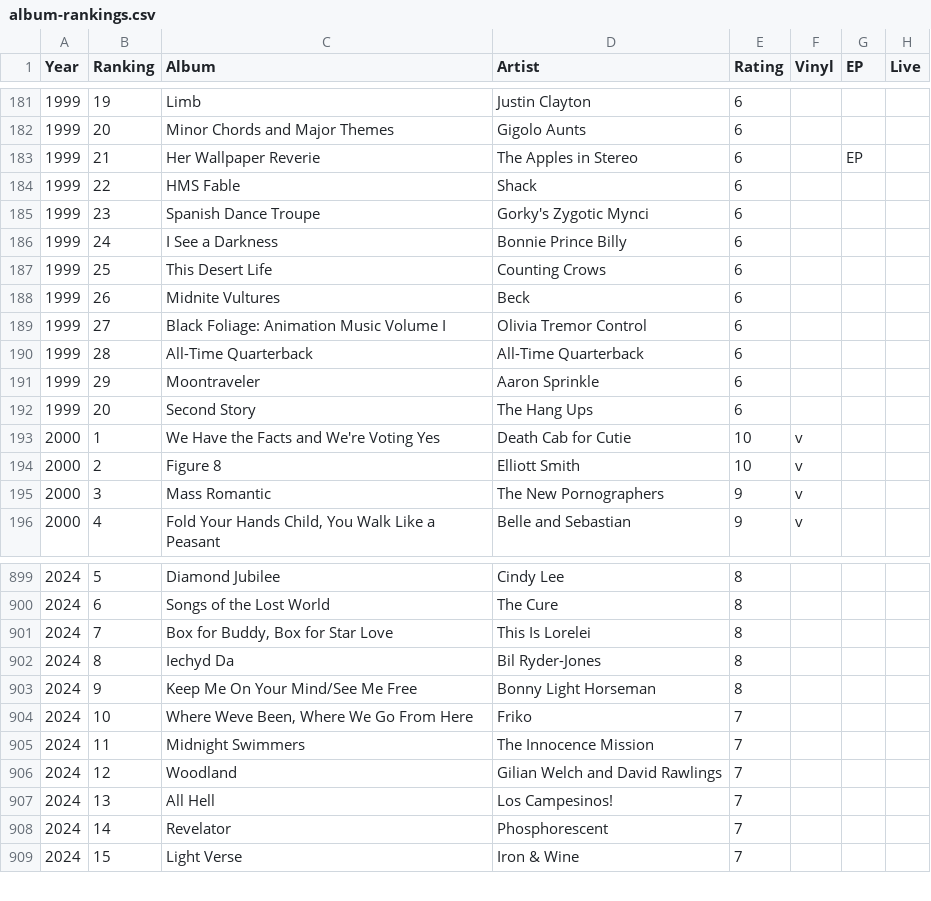
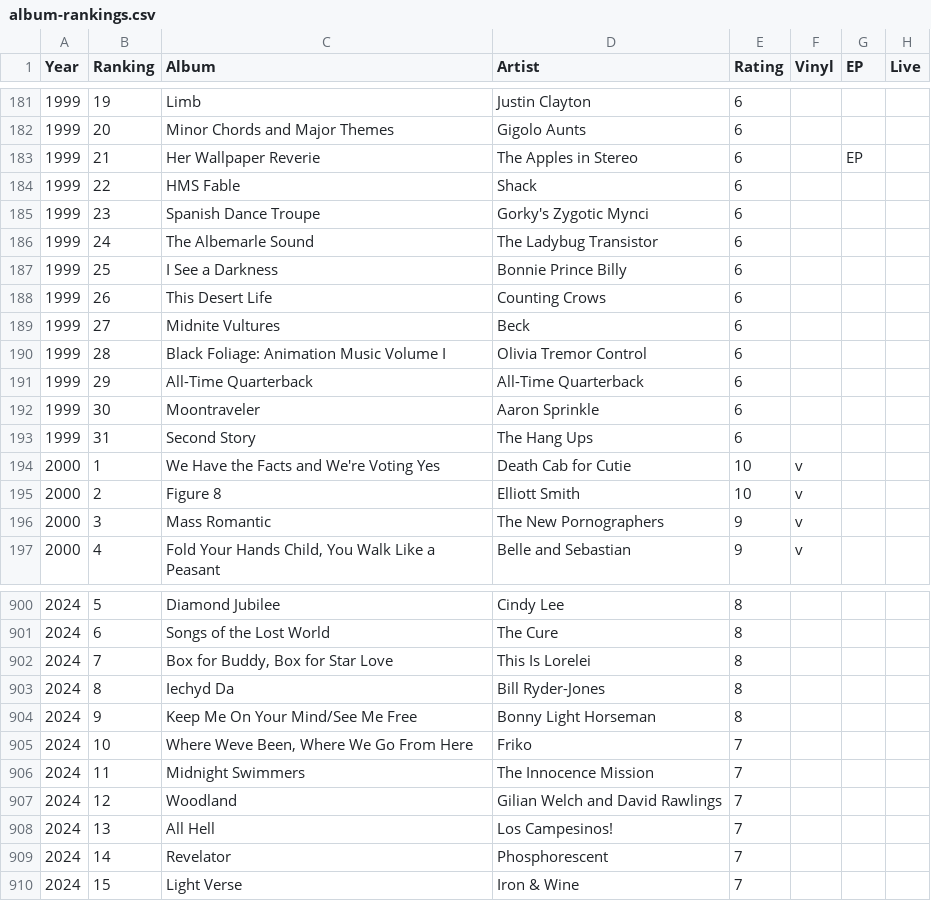
Before and after one commit to UW-Example-Student/MyFavoriteAlbums, a CSV file: data/album-rankings.csv, drawn as a sheet; only a part is shown, gaps mark what is left out.

Commit message:
Add an album and fix a typo

```diff
--- a/data/album-rankings.csv
+++ b/data/album-rankings.csv
@@ -185,9 +185,10 @@ Year,Ranking,Album,Artist,Rating,Vinyl,EP,Live
 1999,23,Spanish Dance Troupe ,Gorky's Zygotic Mynci,6,,,
-1999,24,I See a Darkness,Bonnie Prince Billy,6,,,
-1999,25,This Desert Life,Counting Crows,6,,,
-1999,26,Midnite Vultures,Beck,6,,,
-1999,27,Black Foliage: Animation Music Volume I,Olivia Tremor Control,6,,,
-1999,28,All-Time Quarterback,All-Time Quarterback,6,,,
-1999,29,Moontraveler,Aaron Sprinkle,6,,,
-1999,20,Second Story,The Hang Ups,6,,,
+1999,24,The Albemarle Sound,The Ladybug Transistor,6,,,
+1999,25,I See a Darkness,Bonnie Prince Billy,6,,,
+1999,26,This Desert Life,Counting Crows,6,,,
+1999,27,Midnite Vultures,Beck,6,,,
+1999,28,Black Foliage: Animation Music Volume I,Olivia Tremor Control,6,,,
+1999,29,All-Time Quarterback,All-Time Quarterback,6,,,
+1999,30,Moontraveler,Aaron Sprinkle,6,,,
+1999,31,Second Story,The Hang Ups,6,,,
 2000,1,We Have the Facts and We're Voting Yes,Death Cab for Cutie,10,v,,
@@ -901,3 +902,3 @@ Year,Ranking,Album,Artist,Rating,Vinyl,EP,Live
 2024,7,"Box for Buddy, Box for Star Love",This Is Lorelei,8,,,
-2024,8,Iechyd Da,Bil Ryder-Jones,8,,,
+2024,8,Iechyd Da,Bill Ryder-Jones,8,,,
 2024,9,Keep Me On Your Mind/See Me Free,Bonny Light Horseman,8,,,
```
Also changed, not shown: 2 other files.
